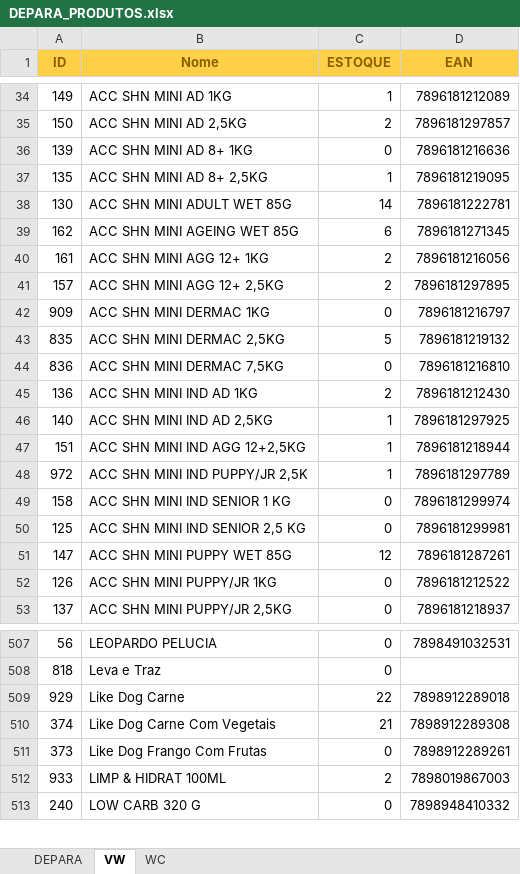
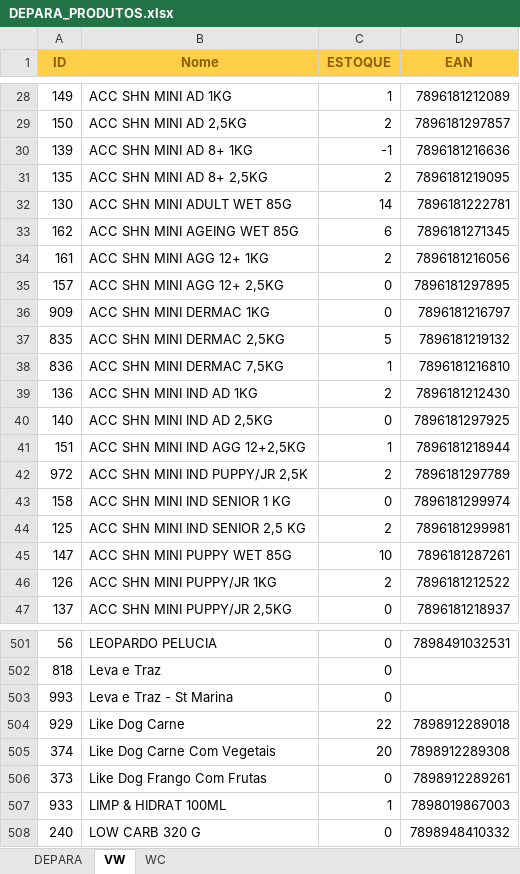
Before and after one commit to pedrivas/integracao-vetwork-woocommerce, an Excel workbook: backend/assets/DEPARA_PRODUTOS.xlsx, sheet VW, drawn as a sheet; only a part is shown, gaps mark what is left out; values as stored, in another font and other column widths than the file's, no borders; addresses are those after the commit; the diff covers the shown part only; the diff names each change by its address in the sheet, - before the commit and + after, or states it on an @@ line.

```diff
--- a/backend/assets/DEPARA_PRODUTOS.xlsx (sheet VW)
+++ b/backend/assets/DEPARA_PRODUTOS.xlsx (sheet VW)
-C30 (ESTOQUE): 0
+C30 (ESTOQUE): -1
-C31 (ESTOQUE): 1
+C31 (ESTOQUE): 2
-C35 (ESTOQUE): 2
+C35 (ESTOQUE): 0
-C38 (ESTOQUE): 0
+C38 (ESTOQUE): 1
-C40 (ESTOQUE): 1
+C40 (ESTOQUE): 0
-C42 (ESTOQUE): 1
+C42 (ESTOQUE): 2
-C44 (ESTOQUE): 0
+C44 (ESTOQUE): 2
-C45 (ESTOQUE): 12
+C45 (ESTOQUE): 10
-C46 (ESTOQUE): 0
+C46 (ESTOQUE): 2
+row 503: 993 | Leva e Traz - St Marina | 0
-C505 (ESTOQUE): 21
+C505 (ESTOQUE): 20
-C507 (ESTOQUE): 2
+C507 (ESTOQUE): 1
```
Also changed, not shown: 9 added rows, 8 removed rows and 24 edited cells elsewhere in this sheet, sheet DEPARA, formulas that keep their value, 3 other files.
